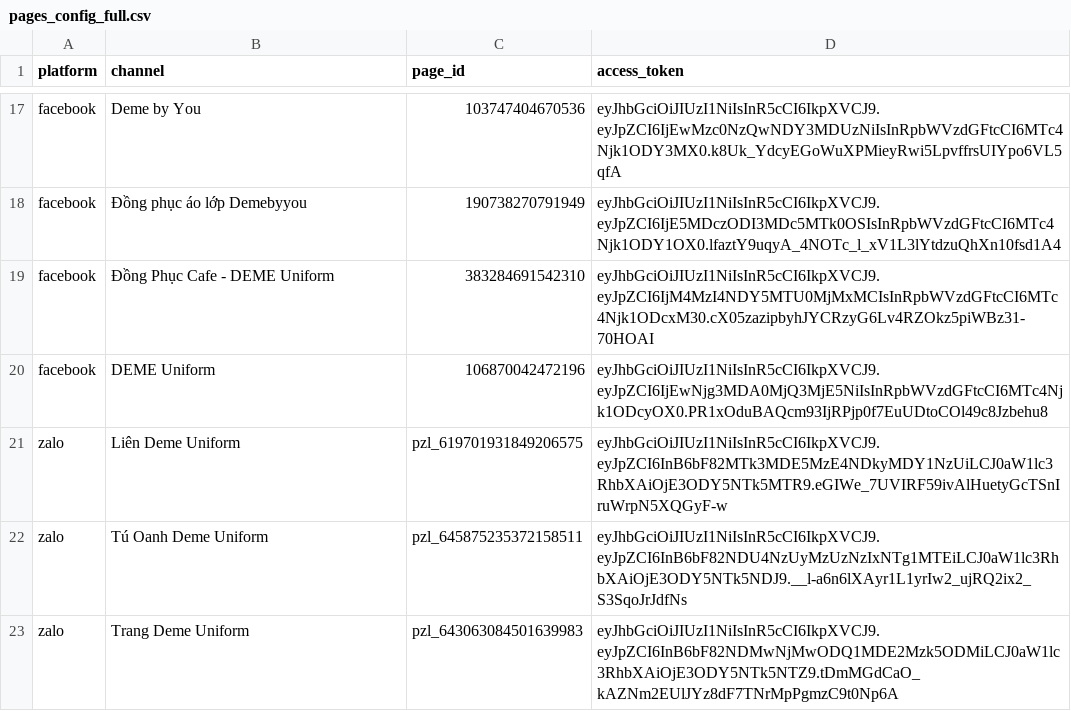
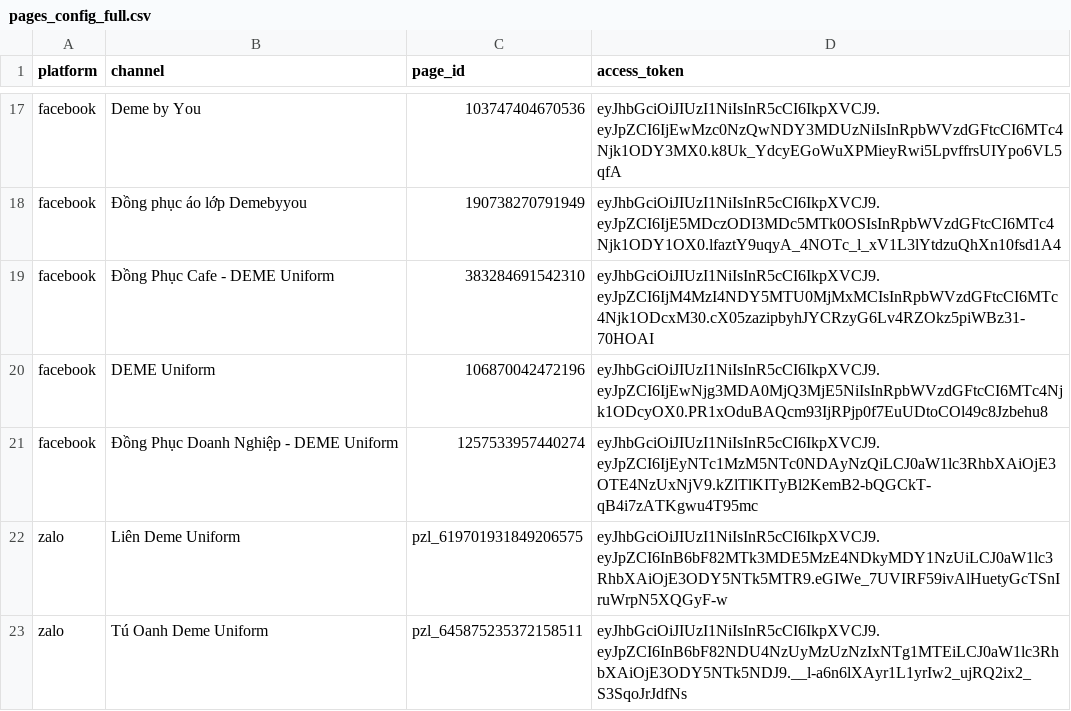
Before and after one commit to demebyu23-debug/DEME_Automation, a CSV file: pages_config_full.csv, drawn as a sheet; only a part is shown, gaps mark what is left out; the shorter side is filled out with more unchanged rows; the diff names each change by its address in the sheet, - before the commit and + after, or states it on an @@ line.

Commit message:
Update pages_config_full.csv

```diff
--- a/pages_config_full.csv
+++ b/pages_config_full.csv
+row 21: facebook | Đồng Phục Doanh Nghiệp - DEME Uniform | 1257533957440274 | eyJhbGciOiJIUzI1NiIsInR5cCI6IkpXVCJ9.eyJpZCI6IjEyNTc1MzM5NTc0NDAyNzQiLCJ0aW1lc3RhbXAiOjE3OTE4NzUxNjV9.kZlTlKITyBl2KemB2-bQGCkT-qB4i7zATKgwu4T95mc
```
